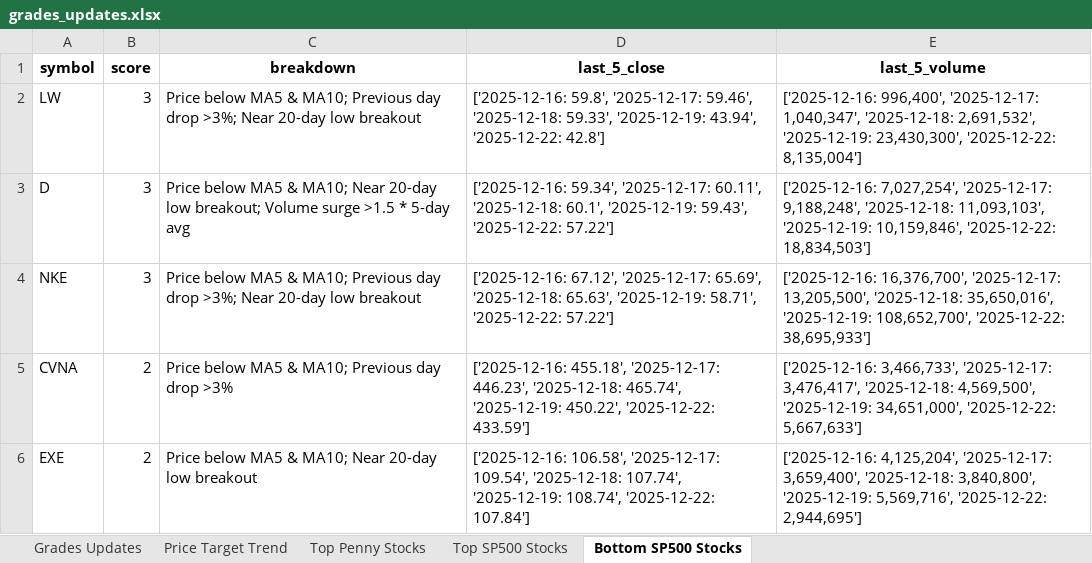
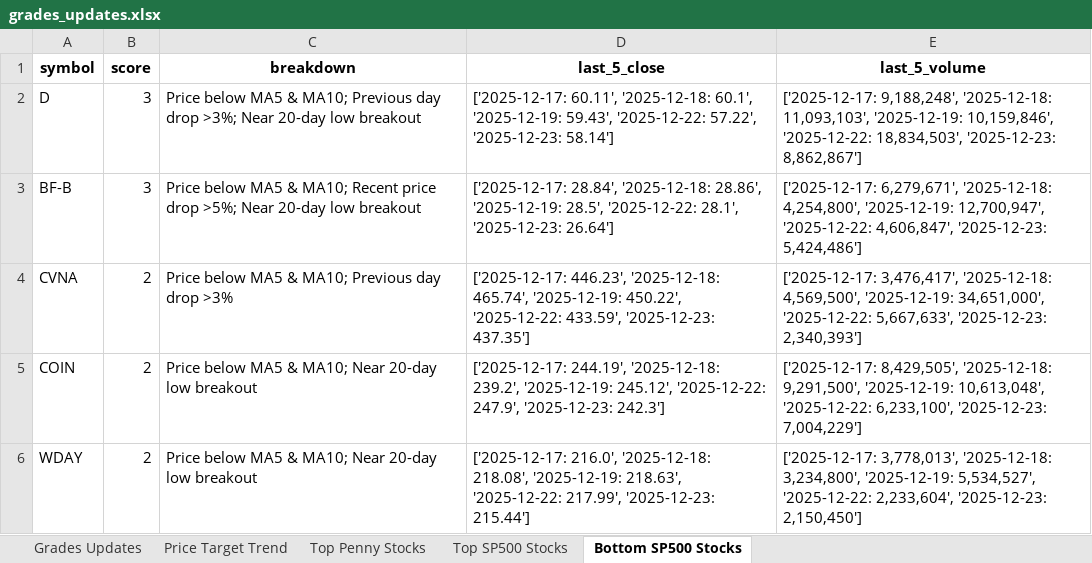
Before and after one commit to apujais007/api-nuggets, an Excel workbook: data/grades_updates.xlsx, sheet Bottom SP500 Stocks, drawn as a sheet; values as stored, in another font and other column widths than the file's, no borders; removed rows and columns are numbered as before the commit, all else as after; the diff names each change by its address in the sheet, - before the commit and + after, or states it on an @@ line.

```diff
--- a/data/grades_updates.xlsx (sheet Bottom SP500 Stocks)
+++ b/data/grades_updates.xlsx (sheet Bottom SP500 Stocks)
-row 2: LW | 3 | Price below MA5 & MA10; Previous day drop >3%; Near 20-day low breakout | ['2025-12-16: 59.8', '2025-12-17: 59.46', '2025-12-18: 59.33', '2025-12-19: 43.94', '2025-12-22: 42.8'] | ['2025-12-16: 996,400', '2025-12-17: 1,040,347', '2025-12-18: 2,691,532', '2025-12-19: 23,430,300', '2025-12-22: 8,135,004']
-C2 (breakdown): …& MA10; Near 20-day low breakout; Volume surge >1.5 * 5-day avg
+C2 (breakdown): …& MA10; Previous day drop >3%; Near 20-day low breakout
-D2 (last_5_close): ['2025-12-16: 59.34', '2025-12-17: 60.11', '2025-12-18: 60.1', '2025-12-19: 59.43', '2025-12-22: 57.22']
+D2 (last_5_close): ['2025-12-17: 60.11', '2025-12-18: 60.1', '2025-12-19: 59.43', '2025-12-22: 57.22', '2025-12-23: 58.14']
-E2 (last_5_volume): ['2025-12-16: 7,027,254', '2025-12-17: 9,188,248', '2025-12-18: 11,093,103', '2025-12-19: 10,159,846', '2025-12-22: 18,834,503']
+E2 (last_5_volume): ['2025-12-17: 9,188,248', '2025-12-18: 11,093,103', '2025-12-19: 10,159,846', '2025-12-22: 18,834,503', '2025-12-23: 8,862,867']
-A3 (symbol): NKE
+A3 (symbol): BF-B
-C3 (breakdown): …& MA10; Previous day drop >3%; Near 20-day…
+C3 (breakdown): …& MA10; Recent price drop >5%; Near 20-day…
-D3 (last_5_close): ['2025-12-16: 67.12', '2025-12-17: 65.69', '2025-12-18: 65.63', '2025-12-19: 58.71', '2025-12-22: 57.22']
+D3 (last_5_close): ['2025-12-17: 28.84', '2025-12-18: 28.86', '2025-12-19: 28.5', '2025-12-22: 28.1', '2025-12-23: 26.64']
-E3 (last_5_volume): ['2025-12-16: 16,376,700', '2025-12-17: 13,205,500', '2025-12-18: 35,650,016', '2025-12-19: 108,652,700', '2025-12-22: 38,695,933']
+E3 (last_5_volume): ['2025-12-17: 6,279,671', '2025-12-18: 4,254,800', '2025-12-19: 12,700,947', '2025-12-22: 4,606,847', '2025-12-23: 5,424,486']
-D4 (last_5_close): ['2025-12-16: 455.18', '2025-12-17: 446.23', '2025-12-18: 465.74', '2025-12-19: 450.22', '2025-12-22: 433.59']
+D4 (last_5_close): ['2025-12-17: 446.23', '2025-12-18: 465.74', '2025-12-19: 450.22', '2025-12-22: 433.59', '2025-12-23: 437.35']
-E4 (last_5_volume): ['2025-12-16: 3,466,733', '2025-12-17: 3,476,417', '2025-12-18: 4,569,500', '2025-12-19: 34,651,000', '2025-12-22: 5,667,633']
+E4 (last_5_volume): ['2025-12-17: 3,476,417', '2025-12-18: 4,569,500', '2025-12-19: 34,651,000', '2025-12-22: 5,667,633', '2025-12-23: 2,340,393']
+row 5: COIN | 2 | Price below MA5 & MA10; Near 20-day low breakout | ['2025-12-17: 244.19', '2025-12-18: 239.2', '2025-12-19: 245.12', '2025-12-22: 247.9', '2025-12-23: 242.3'] | ['2025-12-17: 8,429,505', '2025-12-18: 9,291,500', '2025-12-19: 10,613,048', '2025-12-22: 6,233,100', '2025-12-23: 7,004,229']
-A6 (symbol): EXE
+A6 (symbol): WDAY
-D6 (last_5_close): ['2025-12-16: 106.58', '2025-12-17: 109.54', '2025-12-18: 107.74', '2025-12-19: 108.74', '2025-12-22: 107.84']
+D6 (last_5_close): ['2025-12-17: 216.0', '2025-12-18: 218.08', '2025-12-19: 218.63', '2025-12-22: 217.99', '2025-12-23: 215.44']
-E6 (last_5_volume): ['2025-12-16: 4,125,204', '2025-12-17: 3,659,400', '2025-12-18: 3,840,800', '2025-12-19: 5,569,716', '2025-12-22: 2,944,695']
+E6 (last_5_volume): ['2025-12-17: 3,778,013', '2025-12-18: 3,234,800', '2025-12-19: 5,534,527', '2025-12-22: 2,233,604', '2025-12-23: 2,150,450']
```
Also changed, not shown: sheet Top SP500 Stocks, sheet Top Penny Stocks, sheet Grades Updates, sheet Price Target Trend.
